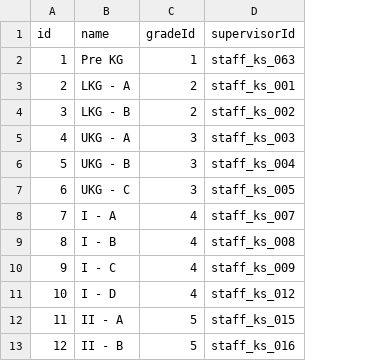
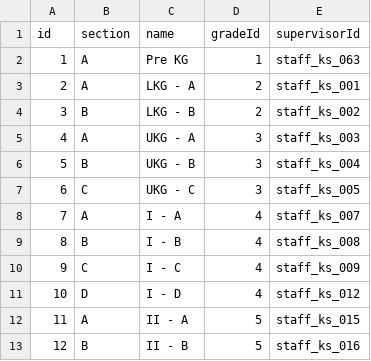
Before and after one commit to harikiranadangi/student-management-system, a CSV file: data/class_data.csv, drawn as a sheet; only a part is shown; the diff names each change by its address in the sheet, - before the commit and + after, or states it on an @@ line.

Commit message:
Add bulk upload features for fees, subjects, and fee structure
Introduces bulk upload pages and API routes for fee collection, fee structure, and subjects. Adds CSV templates and preview components for bulk import. Updates class and grade upload logic for improved validation and duplicate handling. Refactors data files and updates SQL queries to support new FeeStructure table.

Update BulkFeesUpload.tsx

```diff
--- a/data/class_data.csv
+++ b/data/class_data.csv
+column B (section), rows 2-13: A | A | B | A | B | C | A | B | C | D | A | B
```
Also changed, not shown: 26 other files.
